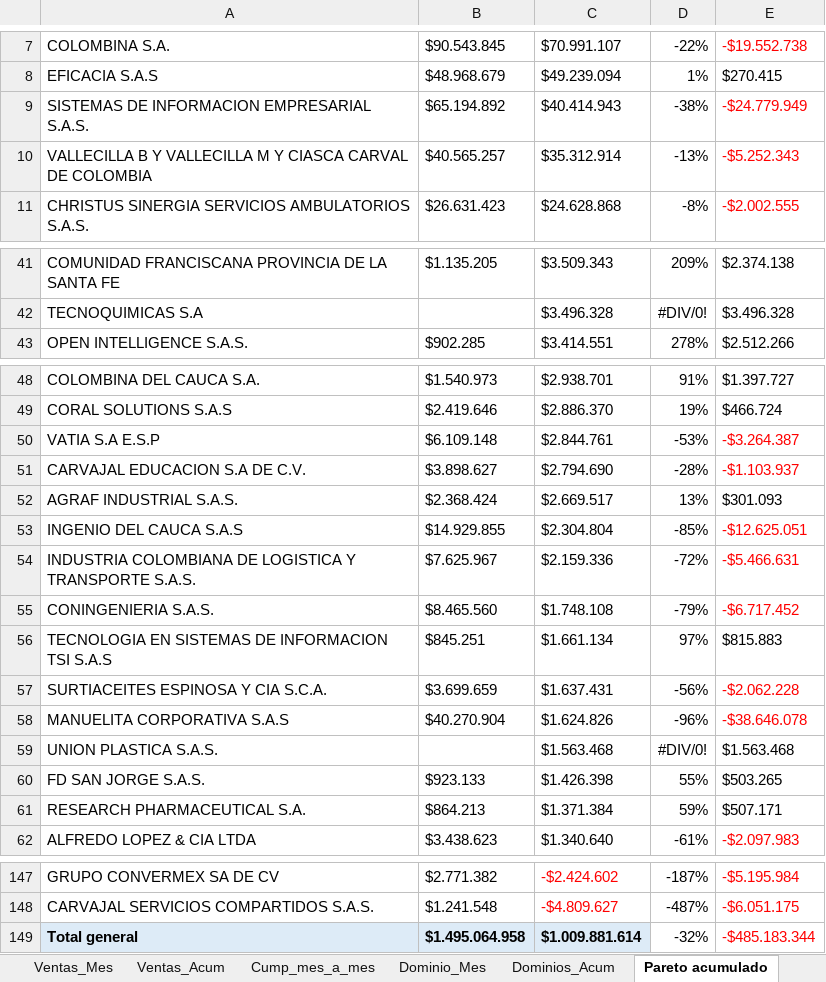
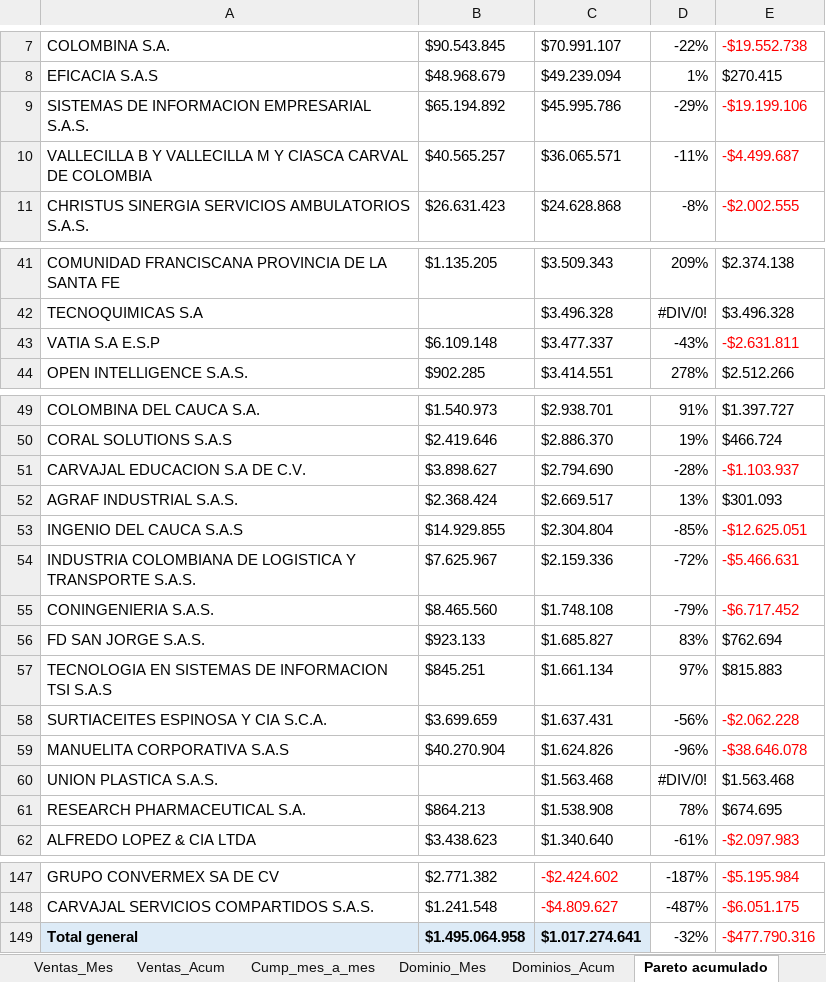
Before and after one commit to AndresArango/COEM, an Excel workbook: ventas_occidente.xlsx, sheet Pareto acumulado, drawn as a sheet; only a part is shown, gaps mark what is left out; values as stored, in another font and other column widths than the file's, no borders; removed rows and columns are numbered as before the commit, all else as after; the diff covers the shown part only; the diff names each change by its address in the sheet, - before the commit and + after, or states it on an @@ line.

```diff
--- a/ventas_occidente.xlsx (sheet Pareto acumulado)
+++ b/ventas_occidente.xlsx (sheet Pareto acumulado)
-C9: $40.414.943
+C9: $45.995.786
-D9: -38%
+D9: -29%
-E9: -$24.779.949
+E9: -$19.199.106
-C10: $35.312.914
+C10: $36.065.571
-D10: -13%
+D10: -11%
-E10: -$5.252.343
+E10: -$4.499.687
+row 43: VATIA S.A E.S.P | $6.109.148 | $3.477.337 | -43% | -$2.631.811
-row 50: VATIA S.A E.S.P | $6.109.148 | $2.844.761 | -53% | -$3.264.387
+row 56: FD SAN JORGE S.A.S. | $923.133 | $1.685.827 | 83% | $762.694
-row 60: FD SAN JORGE S.A.S. | $923.133 | $1.426.398 | 55% | $503.265
-C61: $1.371.384
+C61: $1.538.908
-D61: 59%
+D61: 78%
-E61: $507.171
+E61: $674.695
-C149: $1.009.881.614
+C149: $1.017.274.641
-E149: -$485.183.344
+E149: -$477.790.316
```
Also changed, not shown: 1 edited cell elsewhere in this sheet, sheet Ventas_Mes, sheet Ventas_Acum, sheet Dominios_Acum, sheet Cump_mes_a_mes, sheet Dominio_Mes, 1 other file.
